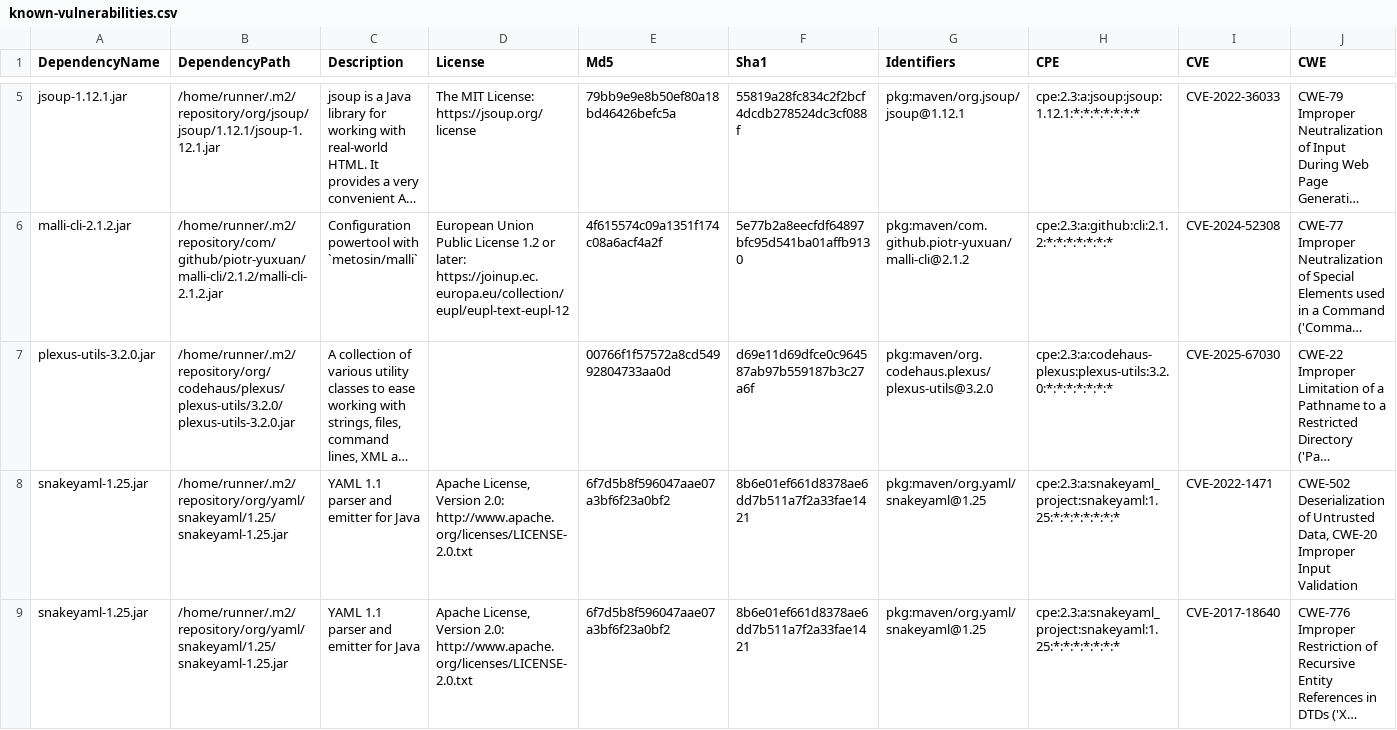
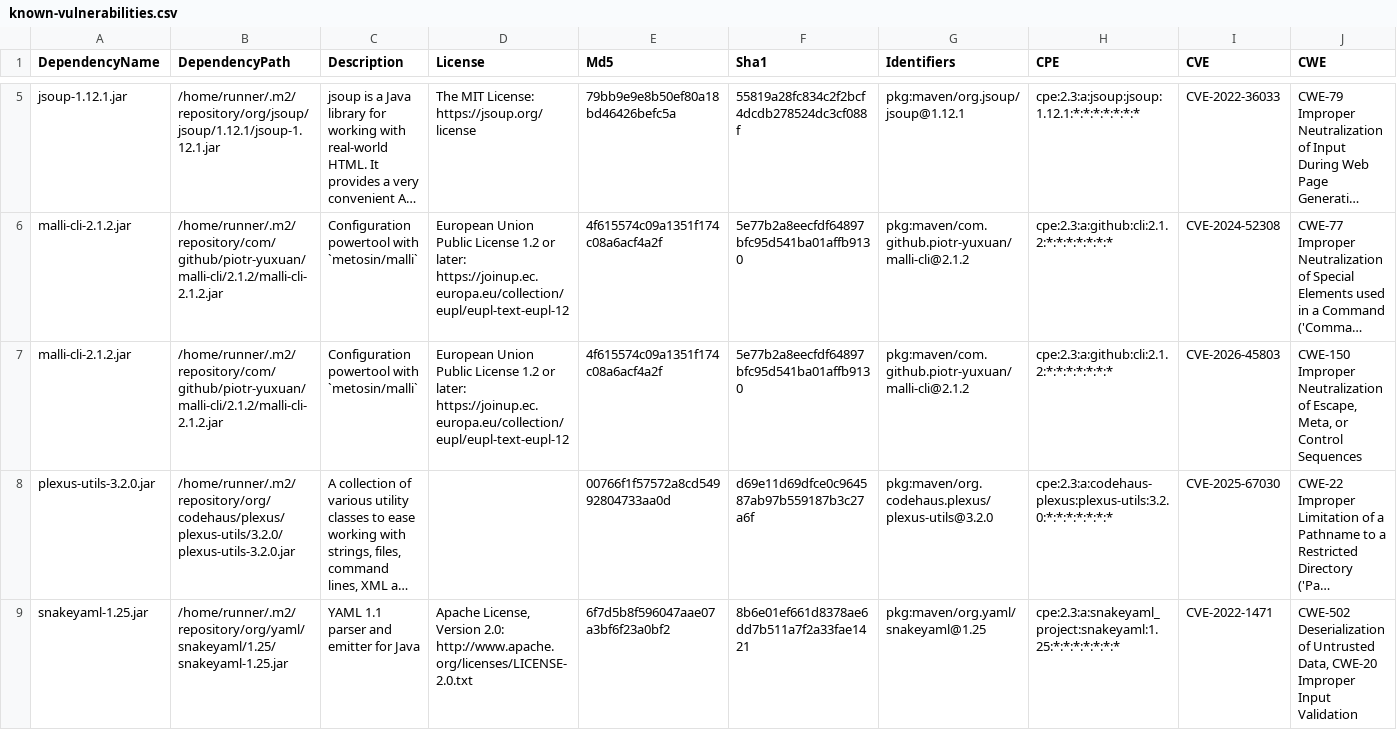
Before and after one commit to piotr-yuxuan/walter-ci, a CSV file: doc/known-vulnerabilities.csv, drawn as a sheet; only a part is shown, gaps mark what is left out; the shorter side is filled out with more unchanged rows; long unchanged cells end in …; rows hold the shown columns only; the diff names each change by its address in the sheet, - before the commit and + after, or states it on an @@ line.

Commit message:
Update known vulnerabilities

```diff
--- a/doc/known-vulnerabilities.csv
+++ b/doc/known-vulnerabilities.csv
+row 7: malli-cli-2.1.2.jar | /home/runner/.m2/repository/com/github/piotr-yuxuan/malli-cli/2.1.2/malli-cli-2.1.2.jar | Configuration powertool with `metosin/malli` | European Union Public License 1.2 or later: https://joinup.ec.europa.eu/collection/eupl/eupl-text-eupl-12 | 4f615574c09a1351f174c08a6acf4a2f | 5e77b2a8eecfdf64897bfc95d541ba01affb9130 | pkg:maven/com.github.piotr-yuxuan/malli-cli@2.1.2 | cpe:2.3:a:github:cli:2.1.2:*:*:*:*:*:*:* | CVE-2026-45803 | CWE-150 Improper Neutralization of Escape, Meta, or Control Sequences
```
